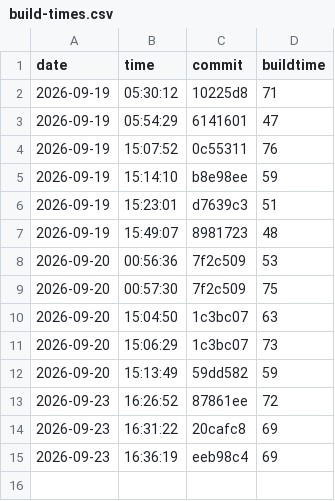
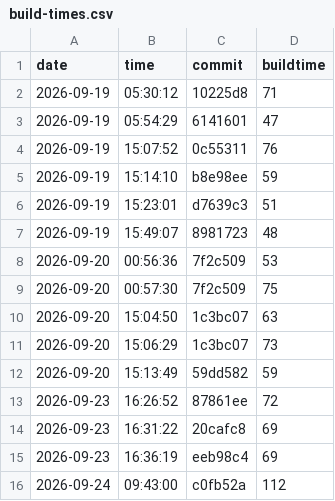
Before and after one commit to nguyentrungnghia1802/use, a CSV file: docs/archunit-results/build-times.csv, drawn as a sheet.

```diff
--- a/docs/archunit-results/build-times.csv
+++ b/docs/archunit-results/build-times.csv
@@ -15 +15,2 @@ date,time,commit,buildtime
 2026-09-23,16:36:19,eeb98c4,69
+2026-09-24,09:43:00,c0fb52a,112
```
Also changed, not shown: docs/archunit-results/cycles-tests.csv, docs/archunit-results/layer-violations.csv.
